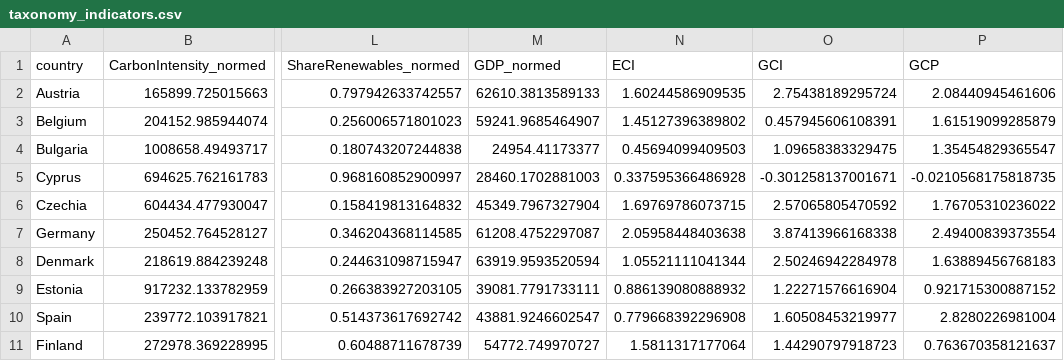
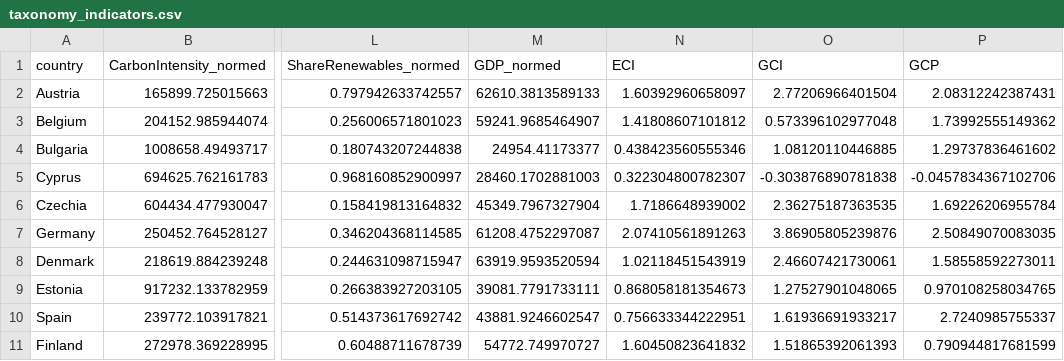
Before and after one commit to graebnerc/ecol-taxonomy, a CSV file: data/tidy/taxonomy_indicators.csv, drawn as a sheet; only a part is shown, gaps mark what is left out; the diff covers the shown part only; the diff names each change by its address in the sheet, - before the commit and + after, or states it on an @@ line.

```diff
--- a/data/tidy/taxonomy_indicators.csv
+++ b/data/tidy/taxonomy_indicators.csv
-N2 (ECI): 1.60244586909535
+N2 (ECI): 1.60392960658097
-O2 (GCI): 2.75438189295724
+O2 (GCI): 2.77206966401504
-P2 (GCP): 2.08440945461606
+P2 (GCP): 2.08312242387431
-N3 (ECI): 1.45127396389802
+N3 (ECI): 1.41808607101812
-O3 (GCI): 0.457945606108391
+O3 (GCI): 0.573396102977048
-P3 (GCP): 1.61519099285879
+P3 (GCP): 1.73992555149362
-N4 (ECI): 0.45694099409503
+N4 (ECI): 0.438423560555346
-O4 (GCI): 1.09658383329475
+O4 (GCI): 1.08120110446885
-P4 (GCP): 1.35454829365547
+P4 (GCP): 1.29737836461602
-N5 (ECI): 0.337595366486928
+N5 (ECI): 0.322304800782307
-O5 (GCI): -0.301258137001671
+O5 (GCI): -0.303876890781838
-P5 (GCP): -0.0210568175818735
+P5 (GCP): -0.0457834367102706
-N6 (ECI): 1.69769786073715
+N6 (ECI): 1.7186648939002
-O6 (GCI): 2.57065805470592
+O6 (GCI): 2.36275187363535
-P6 (GCP): 1.76705310236022
+P6 (GCP): 1.69226206955784
-N7 (ECI): 2.05958448403638
+N7 (ECI): 2.07410561891263
-O7 (GCI): 3.87413966168338
+O7 (GCI): 3.86905805239876
-P7 (GCP): 2.49400839373554
+P7 (GCP): 2.50849070083035
-N8 (ECI): 1.05521111041344
+N8 (ECI): 1.02118451543919
-O8 (GCI): 2.50246942284978
+O8 (GCI): 2.46607421730061
-P8 (GCP): 1.63889456768183
+P8 (GCP): 1.58558592273011
-N9 (ECI): 0.886139080888932
+N9 (ECI): 0.868058181354673
-O9 (GCI): 1.22271576616904
+O9 (GCI): 1.27527901048065
-P9 (GCP): 0.921715300887152
+P9 (GCP): 0.970108258034765
-N10 (ECI): 0.779668392296908
+N10 (ECI): 0.756633344222951
-O10 (GCI): 1.60508453219977
+O10 (GCI): 1.61936691933217
-P10 (GCP): 2.8280226981004
+P10 (GCP): 2.7240985755337
-N11 (ECI): 1.5811317177064
+N11 (ECI): 1.60450823641832
-O11 (GCI): 1.44290797918723
+O11 (GCI): 1.51865392061393
-P11 (GCP): 0.763670358121637
+P11 (GCP): 0.790944817681599
```
Also changed, not shown: 51 edited cells elsewhere in this file, data/tidy/green_complexity_eu.csv, data/tidy/robustness_specs.csv, 18 other files.
